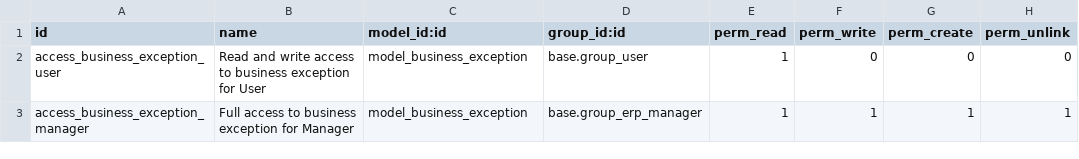
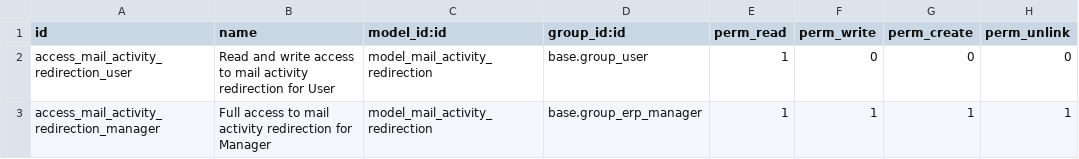
Before and after one commit to decgroupe/odoo-addons-dec, a CSV file: mail_activity_redirection/security/ir.model.access.csv, drawn as a sheet.

Commit message:
Model renamed

```diff
--- a/mail_activity_redirection/security/ir.model.access.csv
+++ b/mail_activity_redirection/security/ir.model.access.csv
@@ -1,3 +1,3 @@
 id,name,model_id:id,group_id:id,perm_read,perm_write,perm_create,perm_unlink
-access_business_exception_user,Read and write access to business exception for User,model_business_exception,base.group_user,1,0,0,0
-access_business_exception_manager,Full access to business exception for Manager,model_business_exception,base.group_erp_manager,1,1,1,1
+access_mail_activity_redirection_user,Read and write access to mail activity redirection for User,model_mail_activity_redirection,base.group_user,1,0,0,0
+access_mail_activity_redirection_manager,Full access to mail activity redirection for Manager,model_mail_activity_redirection,base.group_erp_manager,1,1,1,1
```
Also changed, not shown: 8 other files.
